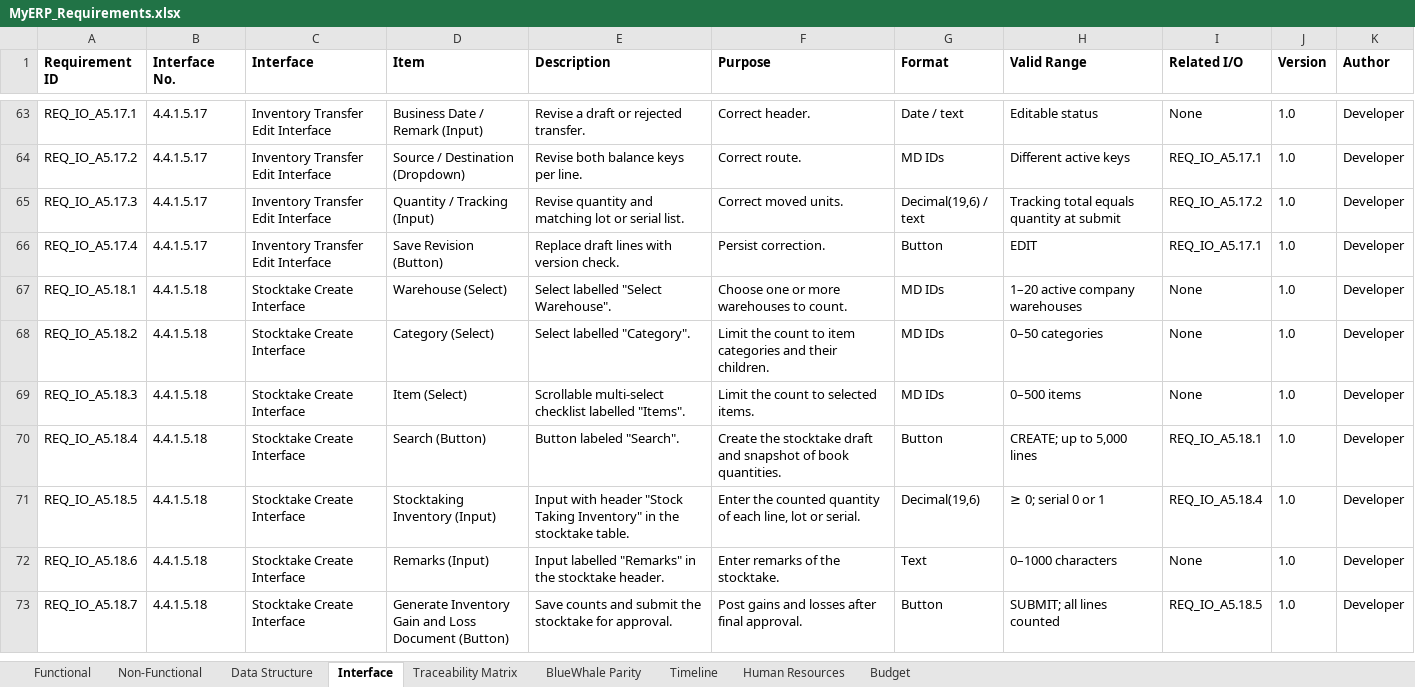
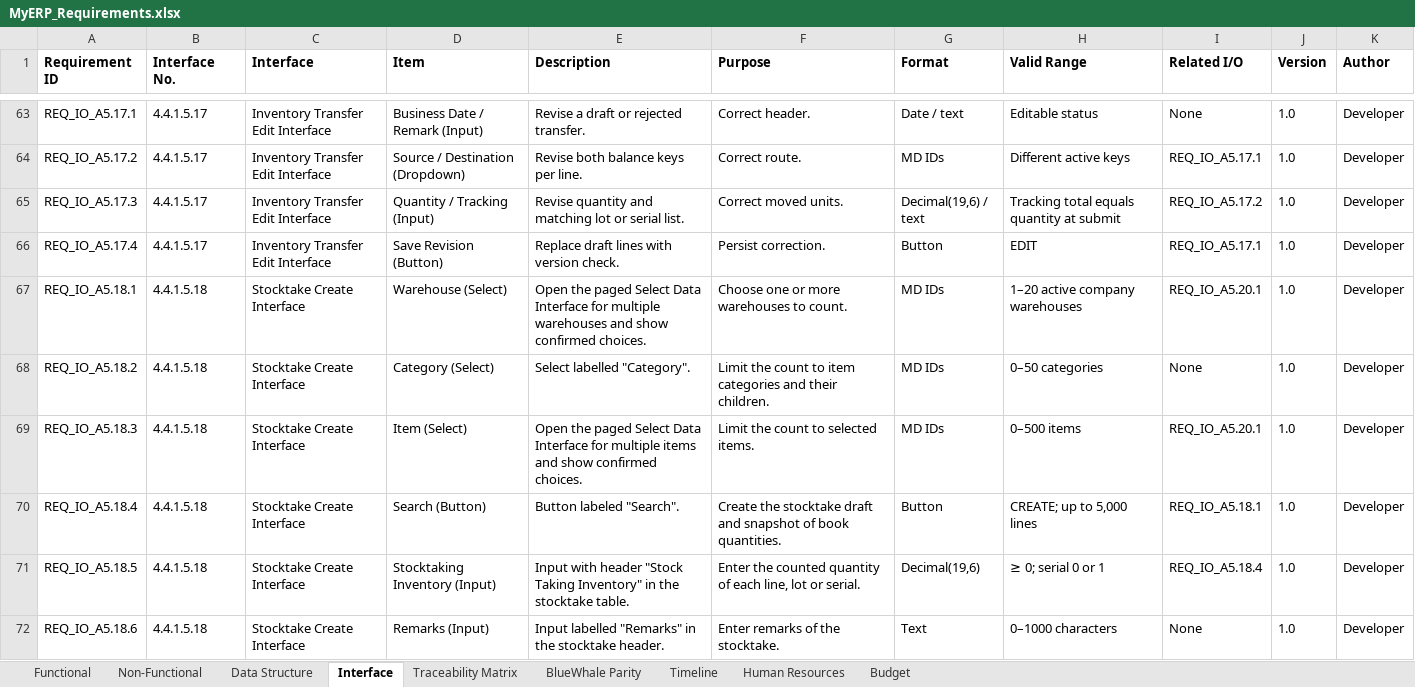
Before and after one commit to snowwhite10/MyERP, an Excel workbook: docs/99-output/MyERP_Requirements.xlsx, sheet Interface, drawn as a sheet; only a part is shown, gaps mark what is left out; the shorter side is filled out with more unchanged rows; values as stored, in another font and other column widths than the file's, no borders; the diff names each change by its address in the sheet, - before the commit and + after, or states it on an @@ line.

Commit message:
feat(inv): complete stocktake selection dialogs

```diff
--- a/docs/99-output/MyERP_Requirements.xlsx (sheet Interface)
+++ b/docs/99-output/MyERP_Requirements.xlsx (sheet Interface)
-E67 (Description): Select labelled "Select Warehouse".
+E67 (Description): Open the paged Select Data Interface for multiple warehouses and show confirmed choices.
-I67 (Related I/O): None
+I67 (Related I/O): REQ_IO_A5.20.1
-E69 (Description): Scrollable multi-select checklist labelled "Items".
+E69 (Description): Open the paged Select Data Interface for multiple items and show confirmed choices.
-I69 (Related I/O): None
+I69 (Related I/O): REQ_IO_A5.20.1
```
Also changed, not shown: sheet Traceability Matrix, 44 other files.
